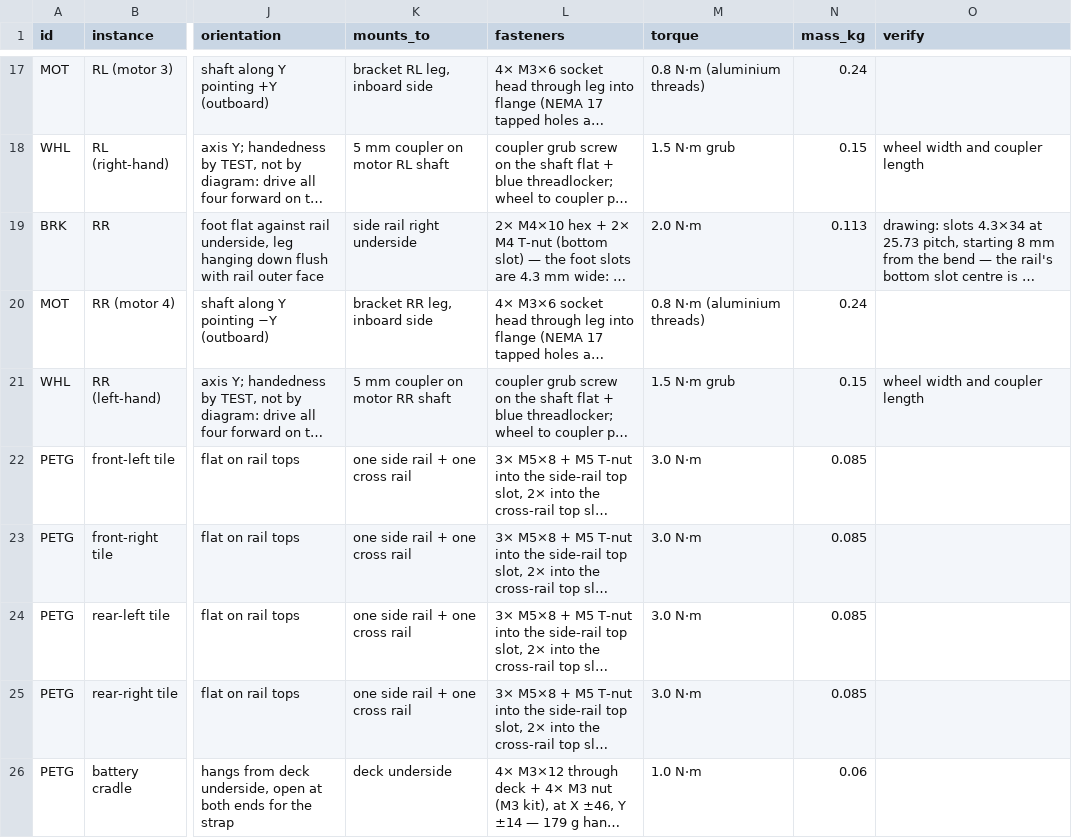
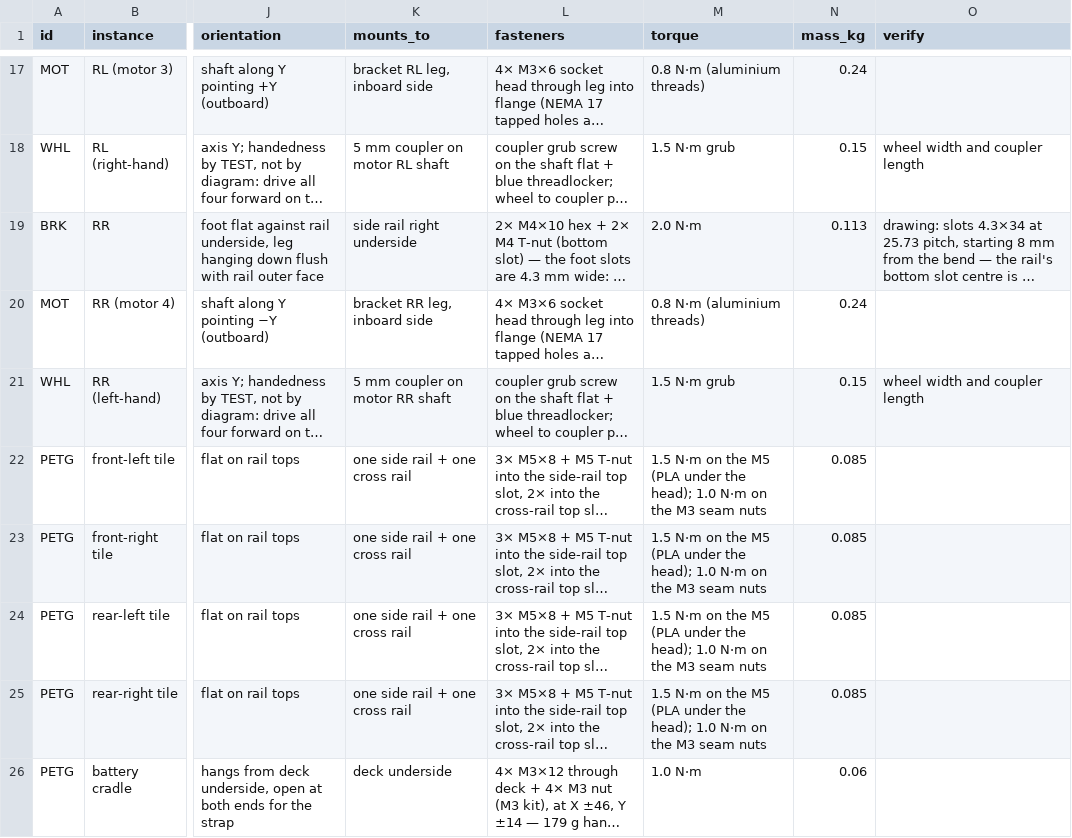
Before and after one commit to rishith-c/hound, a CSV file: assembly.csv, drawn as a sheet; only a part is shown, gaps mark what is left out; long unchanged cells end in …; the diff covers the shown part only; the diff names each change by its address in the sheet, - before the commit and + after, or states it on an @@ line.

Commit message:
Assembly manual (bom-site/manual.html) linked from the site; stale placement notes fixed (Pi power, i2c3, pan servo, cell alarm, tile torque); cross-rail deck T-nut count 4

```diff
--- a/assembly.csv
+++ b/assembly.csv
-M22:M25 (torque): 3.0 N·m
+M22:M25 (torque): 1.5 N·m on the M5 (PLA under the head); 1.0 N·m on the M3 seam nuts
```
Also changed, not shown: 4 edited cells elsewhere in this file, bom-site/assembly.csv, 6 other files.
